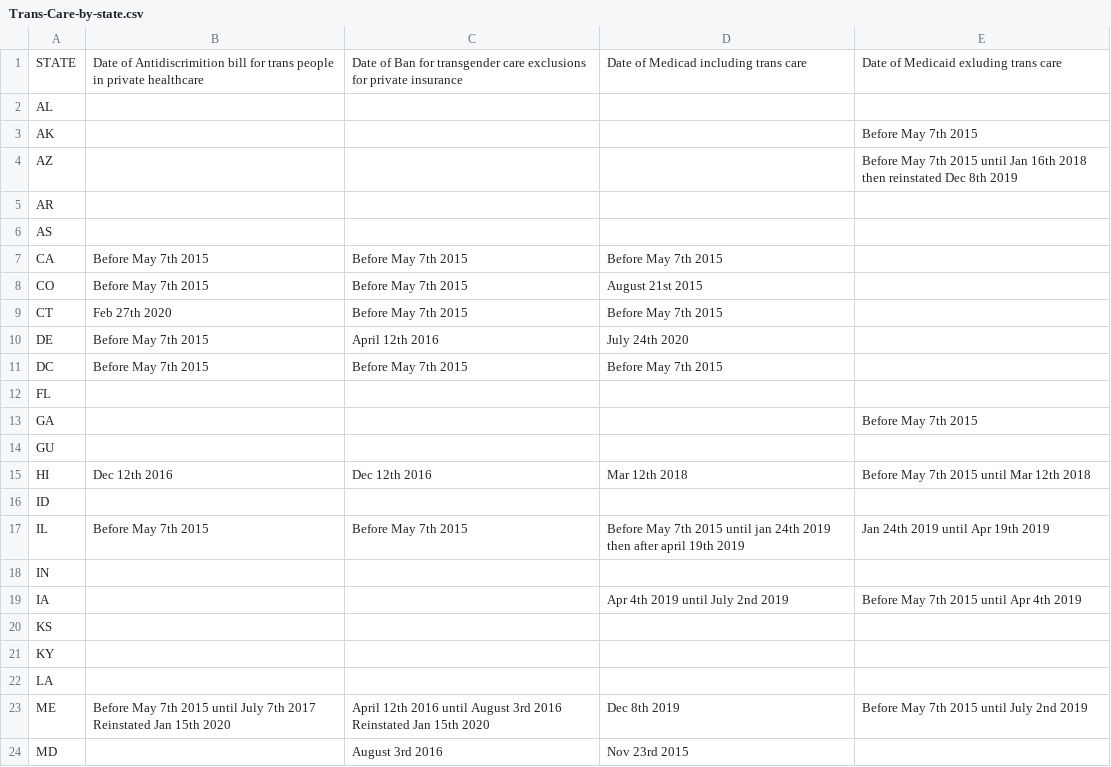
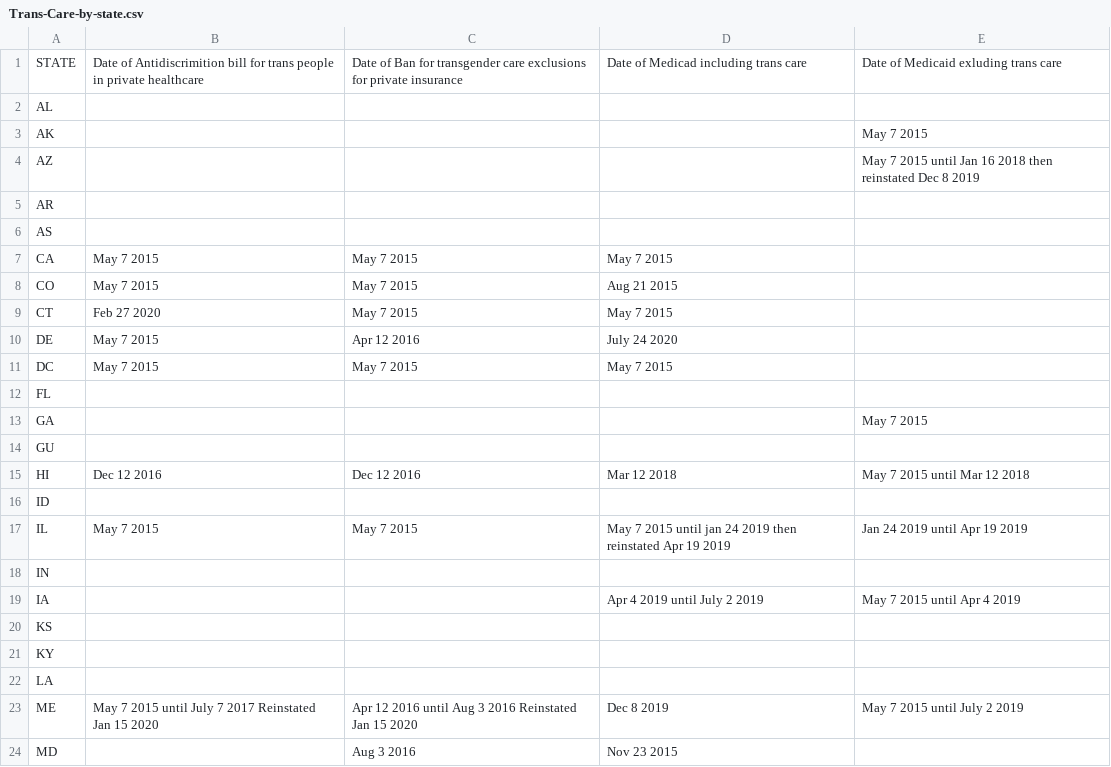
Before and after one commit to info-201a-wi22/final-project-starter-minsuh1004, a CSV file: data/Trans-Care-by-state.csv, drawn as a sheet; only a part is shown; the diff covers the shown part only.

Commit message:
adds a new data file that acts as a more usable form of Trans-Care by assinging each state a score for each date

```diff
--- a/data/Trans-Care-by-state.csv
+++ b/data/Trans-Care-by-state.csv
@@ -2,19 +2,19 @@ STATE,Date of Antidiscrimition bill for trans people in private healthcare,Date
 AL,,,,
-AK,,,,Before May 7th 2015
-AZ,,,,Before May 7th 2015 until Jan 16th 2018 then reinstated Dec 8th 2019
+AK,,,,May 7 2015
+AZ,,,,May 7 2015 until Jan 16 2018 then reinstated Dec 8 2019
 AR,,,,
 AS,,,,
-CA,Before May 7th 2015,Before May 7th 2015,Before May 7th 2015,
-CO,Before May 7th 2015,Before May 7th 2015,August 21st 2015,
-CT,Feb 27th 2020,Before May 7th 2015,Before May 7th 2015,
-DE,Before May 7th 2015,April 12th 2016,July 24th 2020,
-DC,Before May 7th 2015,Before May 7th 2015,Before May 7th 2015,
+CA,May 7 2015,May 7 2015,May 7 2015,
+CO,May 7 2015,May 7 2015,Aug 21 2015,
+CT,Feb 27 2020,May 7 2015,May 7 2015,
+DE,May 7 2015,Apr 12 2016,July 24 2020,
+DC,May 7 2015,May 7 2015,May 7 2015,
 FL,,,,
-GA,,,,Before May 7th 2015
+GA,,,,May 7 2015
 GU,,,,
-HI,Dec 12th 2016,Dec 12th 2016,Mar 12th 2018,Before May 7th 2015 until Mar 12th 2018
+HI,Dec 12 2016,Dec 12 2016,Mar 12 2018,May 7 2015 until Mar 12 2018
 ID,,,,
-IL,Before May 7th 2015,Before May 7th 2015,Before May 7th 2015 until jan 24th 2019 then after april 19th 2019,Jan 24th 2019 until Apr 19th 2019
+IL,May 7 2015,May 7 2015,May 7 2015 until jan 24 2019 then reinstated Apr 19 2019,Jan 24 2019 until Apr 19 2019
 IN,,,,
-IA,,,Apr 4th 2019 until July 2nd 2019,Before May 7th 2015 until Apr 4th 2019
+IA,,,Apr 4 2019 until July 2 2019,May 7 2015 until Apr 4 2019
 KS,,,,
@@ -22,3 +22,3 @@ KY,,,,
 LA,,,,
-ME,Before May 7th 2015 until July 7th 2017 Reinstated Jan 15th 2020,April 12th 2016 until August 3rd 2016 Reinstated Jan 15th 2020,Dec 8th 2019,Before May 7th 2015 until July 2nd 2019
-MD,,August 3rd 2016,Nov 23rd 2015,
+ME,May 7 2015 until July 7 2017 Reinstated Jan 15 2020,Apr 12 2016 until Aug 3 2016 Reinstated Jan 15 2020,Dec 8 2019,May 7 2015 until July 2 2019
+MD,,Aug 3 2016,Nov 23 2015,
```
Also changed, not shown: 58 edited cells elsewhere in this file, 3 other files.
